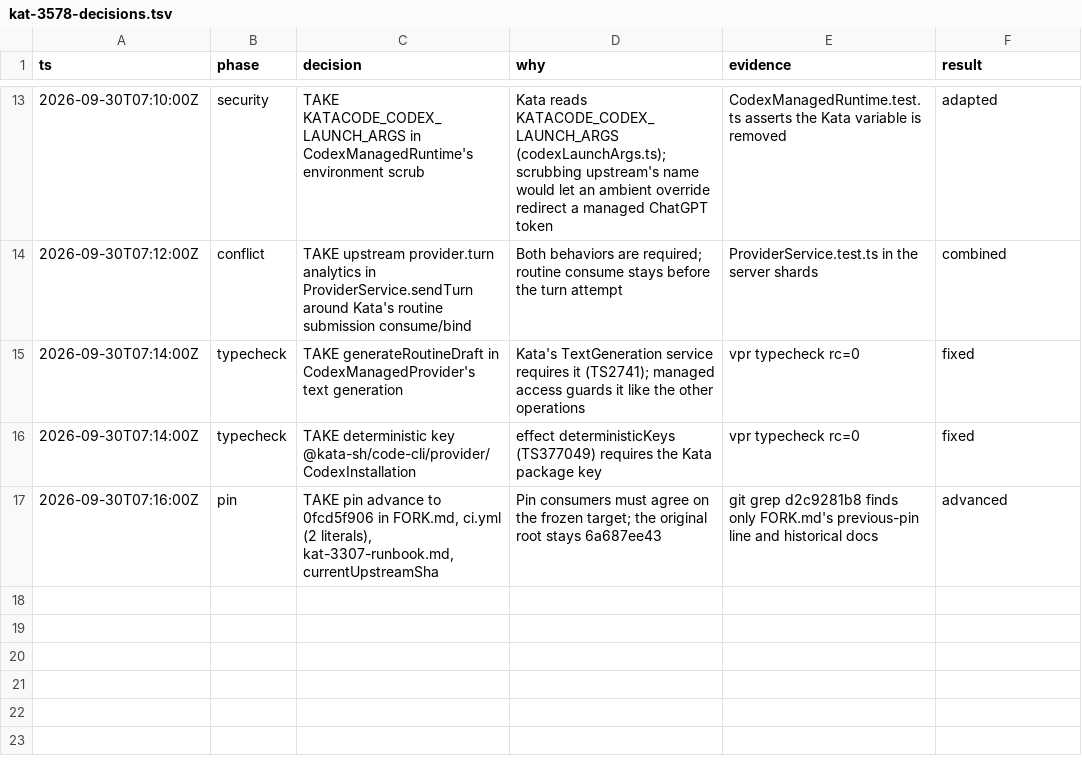
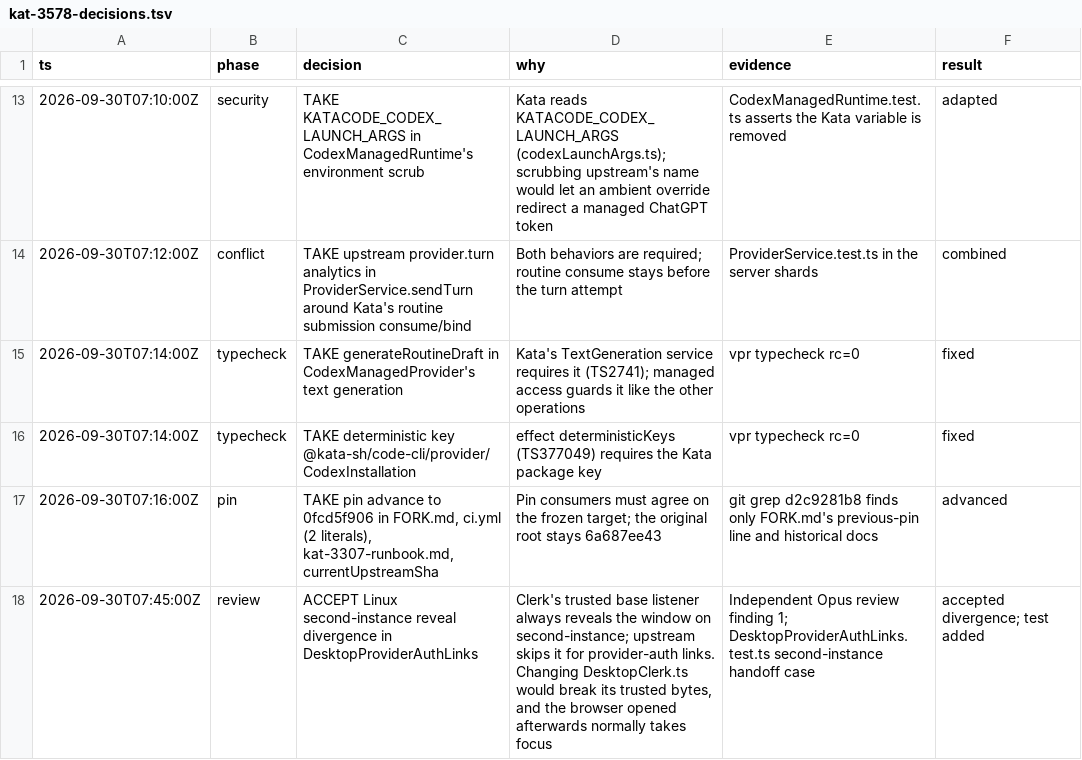
Before and after one commit to gannonh/kata-code, a TSV file: docs/upstream/kat-3578-decisions.tsv, drawn as a sheet; only a part is shown, gaps mark what is left out.

```diff
--- a/docs/upstream/kat-3578-decisions.tsv
+++ b/docs/upstream/kat-3578-decisions.tsv
@@ -17 +17,2 @@ ts	phase	decision	why	evidence	result
 2026-09-30T07:16:00Z	pin	TAKE pin advance to 0fcd5f906 in FORK.md, ci.yml (2 literals), kat-3307-runbook.md, currentUpstreamSha	Pin consumers must agree on the frozen target; the original root stays 6a687ee43	git grep d2c9281b8 finds only FORK.md's previous-pin line and historical docs	advanced
+2026-09-30T07:45:00Z	review	ACCEPT Linux second-instance reveal divergence in DesktopProviderAuthLinks	Clerk's trusted base listener always reveals the window on second-instance; upstream skips it for provider-auth links. Changing DesktopClerk.ts would break its trusted bytes, and the browser opened afterwards normally takes focus	Independent Opus review finding 1; DesktopProviderAuthLinks.test.ts second-instance handoff case	accepted divergence; test added
```
Also changed, not shown: 2 other files.
